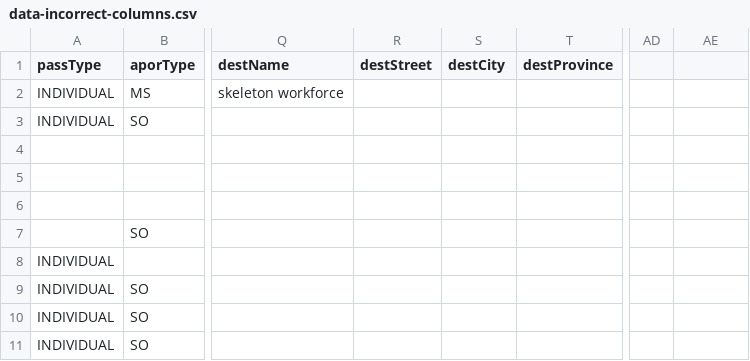
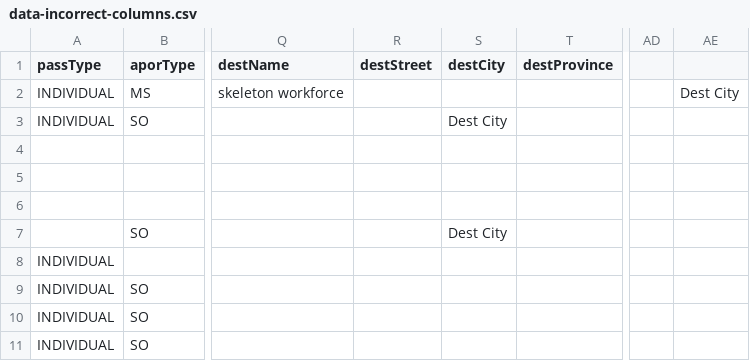
Before and after one commit to dctx/rapidpass-api, a CSV file: src/main/resources/data-incorrect-columns.csv, drawn as a sheet; only a part is shown, gaps mark what is left out; the diff names each change by its address in the sheet, - before the commit and + after, or states it on an @@ line.

```diff
--- a/src/main/resources/data-incorrect-columns.csv
+++ b/src/main/resources/data-incorrect-columns.csv
-AE2: (empty)
+AE2: Dest City
-S3 (destCity): (empty)
+S3 (destCity): Dest City
-S7 (destCity): (empty)
+S7 (destCity): Dest City
```
Also changed, not shown: 2 other files.
